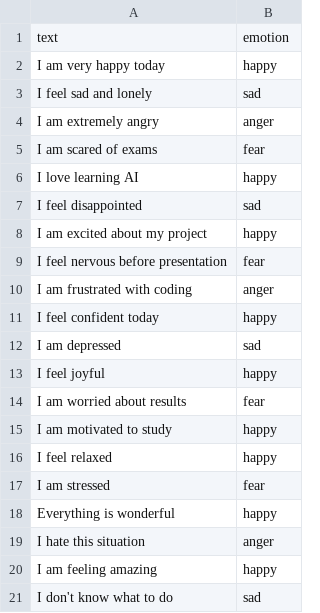
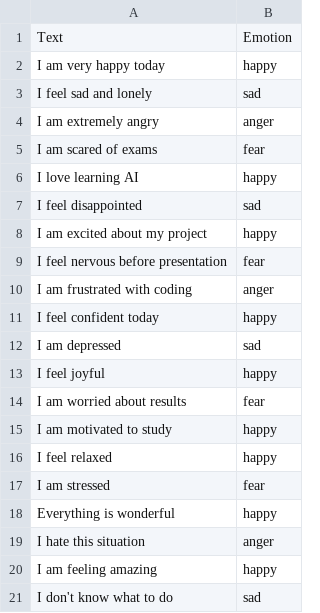
Before and after one commit to gagansrinivas1/Emotion-Detection-Learning-Support-Engine, a CSV file: dataset.csv, drawn as a sheet; removed rows and columns are numbered as before the commit, all else as after; the diff names each change by its address in the sheet, - before the commit and + after, or states it on an @@ line.

Commit message:
Capitalize header names in dataset.csv
Updated header to use capitalized column names.

```diff
--- a/dataset.csv
+++ b/dataset.csv
-row 1: text | emotion
+row 1: Text | Emotion
```
